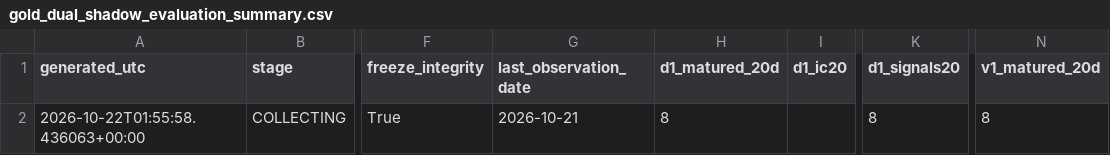
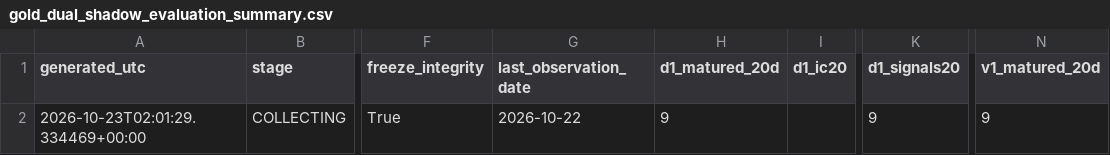
Before and after one commit to bolzp85-gif/regime_backtest, a CSV file: shadow_logs/gold_dual_shadow_evaluation_summary.csv, drawn as a sheet; only a part is shown, gaps mark what is left out; the diff names each change by its address in the sheet, - before the commit and + after, or states it on an @@ line.

```diff
--- a/shadow_logs/gold_dual_shadow_evaluation_summary.csv
+++ b/shadow_logs/gold_dual_shadow_evaluation_summary.csv
-A2 (generated_utc): 2026-10-22T01:55:58.436063+00:00
+A2 (generated_utc): 2026-10-23T02:01:29.334469+00:00
-G2 (last_observation_date): 2026-10-21
+G2 (last_observation_date): 2026-10-22
-H2 (d1_matured_20d): 8
+H2 (d1_matured_20d): 9
-K2 (d1_signals20): 8
+K2 (d1_signals20): 9
-N2 (v1_matured_20d): 8
+N2 (v1_matured_20d): 9
```
Also changed, not shown: shadow_logs/gold_dual_shadow_evaluation_history.csv, shadow_logs/gold_dual_shadow_gate.csv, 3 other files.
